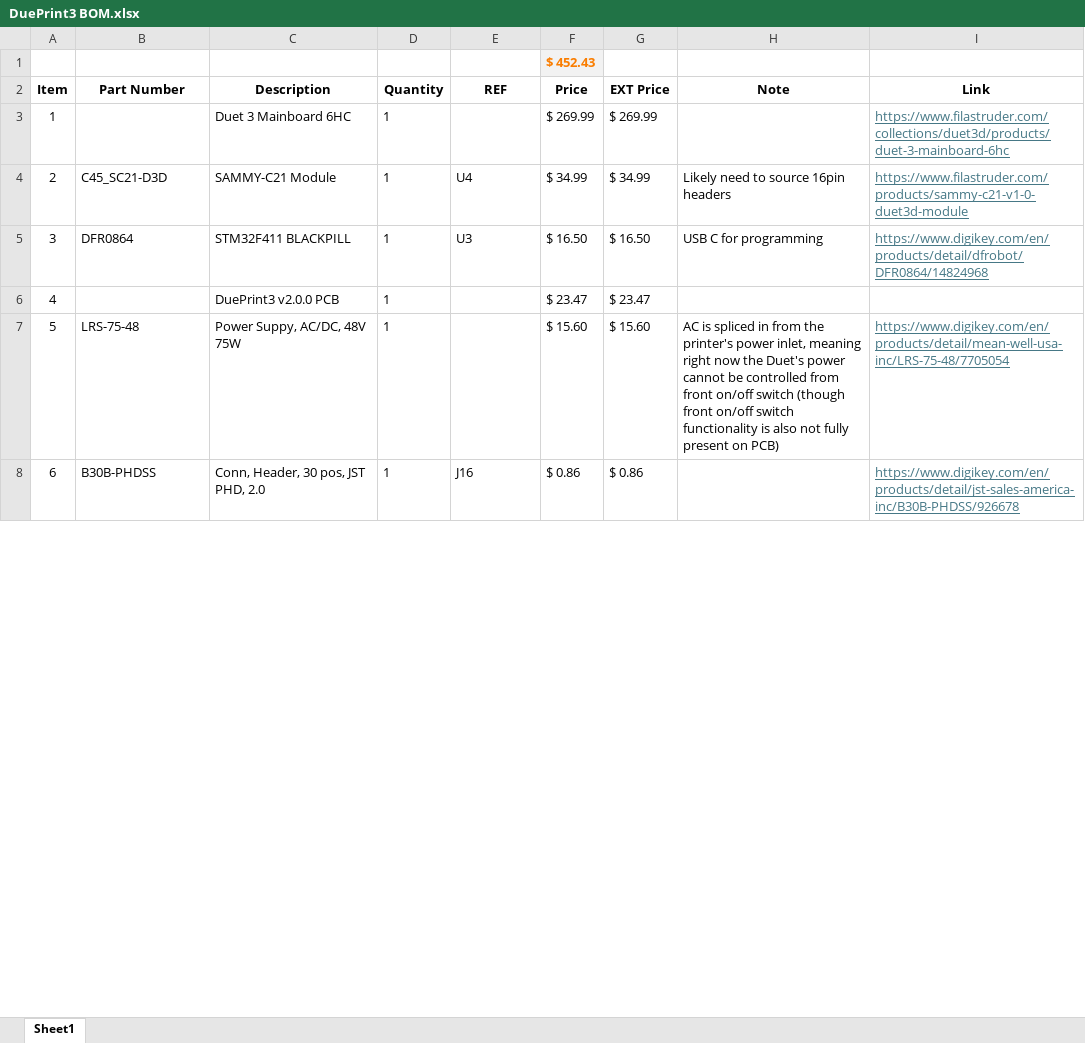
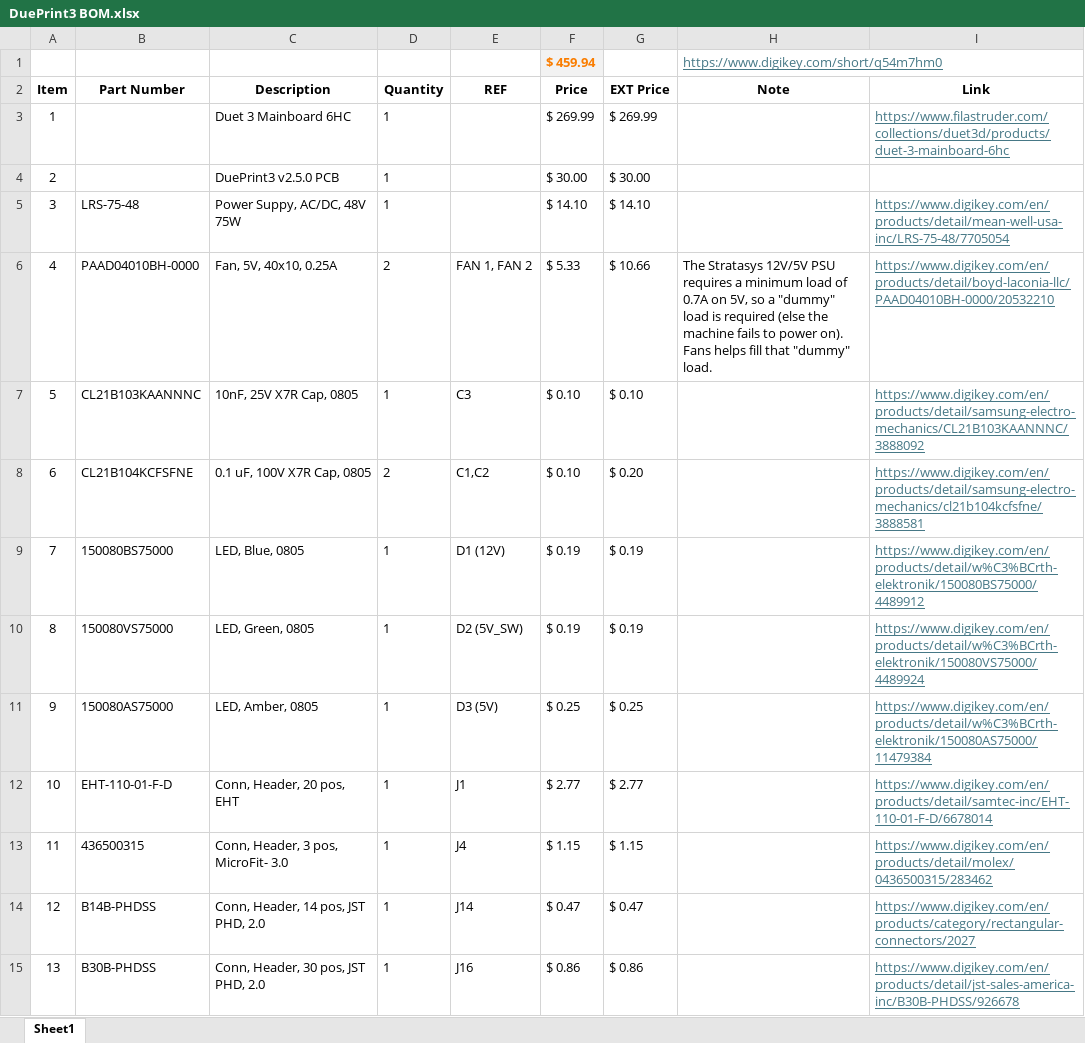
Before and after one commit to jcwebber93/DuePrint3, an Excel workbook: DuePrint3 BOM.xlsx, sheet Sheet1, drawn as a sheet; only a part is shown; values as stored, in another font and other column widths than the file's, no borders; removed rows and columns are numbered as before the commit, all else as after; the diff covers the shown part only; the diff names each change by its address in the sheet, - before the commit and + after, or states it on an @@ line.

```diff
--- a/DuePrint3 BOM.xlsx (sheet Sheet1)
+++ b/DuePrint3 BOM.xlsx (sheet Sheet1)
-row 1:  |  |  |  |  | $ 452.43
+row 1:  |  |  |  |  | $ 459.94 |  | https://www.digikey.com/short/q54m7hm0
-row 4: 2 | C45_SC21-D3D | SAMMY-C21 Module | 1 | U4 | $ 34.99 | $ 34.99 | Likely need to source 16pin headers | https://www.filastruder.com/products/sammy-c21-v1-0-duet3d-module
-row 5: 3 | DFR0864 | STM32F411 BLACKPILL | 1 | U3 | $ 16.50 | $ 16.50 | USB C for programming | https://www.digikey.com/en/products/detail/dfrobot/DFR0864/14824968
-row 6: 4 |  | DuePrint3 v2.0.0 PCB | 1 |  | $ 23.47 | $ 23.47
+row 4: 2 |  | DuePrint3 v2.5.0 PCB | 1 |  | $ 30.00 | $ 30.00
@@ column A (Item) renumbered between rows 5 and 59 @@
-F5 (Price): $ 15.60
+F5 (Price): $ 14.10
-G5 (EXT Price): $ 15.60
+G5 (EXT Price): $ 14.10
-H5 (Note): AC is spliced in from the printer's power inlet, meaning right now the Duet's power cannot be controlled from front on/off switch (though front on/off switch functionality is also not fully present on PCB)
+H5 (Note): (empty)
+row 6: 4 | PAAD04010BH-0000 | Fan, 5V, 40x10, 0.25A | 2 | FAN 1, FAN 2 | $ 5.33 | $ 10.66 | The Stratasys 12V/5V PSU requires a minimum load of 0.7A on 5V, so a "dummy" load is required (else the machine fails to power on). Fans helps fill that "dummy" load. | https://www.digikey.com/en/products/detail/boyd-laconia-llc/PAAD04010BH-0000/20532210
+row 7: 5 | CL21B103KAANNNC | 10nF, 25V X7R Cap, 0805 | 1 | C3 | $ 0.10 | $ 0.10 |  | https://www.digikey.com/en/products/detail/samsung-electro-mechanics/CL21B103KAANNNC/3888092
+row 8: 6 | CL21B104KCFSFNE | 0.1 uF, 100V X7R Cap, 0805 | 2 | C1,C2 | $ 0.10 | $ 0.20 |  | https://www.digikey.com/en/products/detail/samsung-electro-mechanics/cl21b104kcfsfne/3888581
+row 9: 7 | 150080BS75000 | LED, Blue, 0805 | 1 | D1 (12V) | $ 0.19 | $ 0.19 |  | https://www.digikey.com/en/products/detail/w%C3%BCrth-elektronik/150080BS75000/4489912
+row 10: 8 | 150080VS75000 | LED, Green, 0805 | 1 | D2 (5V_SW) | $ 0.19 | $ 0.19 |  | https://www.digikey.com/en/products/detail/w%C3%BCrth-elektronik/150080VS75000/4489924
+row 11: 9 | 150080AS75000 | LED, Amber, 0805 | 1 | D3 (5V) | $ 0.25 | $ 0.25 |  | https://www.digikey.com/en/products/detail/w%C3%BCrth-elektronik/150080AS75000/11479384
@@ row 11 moved to row 12: 10 @@
+row 13: 11 | 436500315 | Conn, Header, 3 pos, MicroFit- 3.0 | 1 | J4 | $ 1.15 | $ 1.15 |  | https://www.digikey.com/en/products/detail/molex/0436500315/283462
+row 14: 12 | B14B-PHDSS | Conn, Header, 14 pos, JST PHD, 2.0 | 1 | J14 | $ 0.47 | $ 0.47 |  | https://www.digikey.com/en/products/category/rectangular-connectors/2027
```
Also changed, not shown: 23 added rows, 19 removed rows, 32 edited cells and cell formats elsewhere in this sheet, formulas that keep their value, DuePrint3 Wire List.xlsx, 9 other files.
